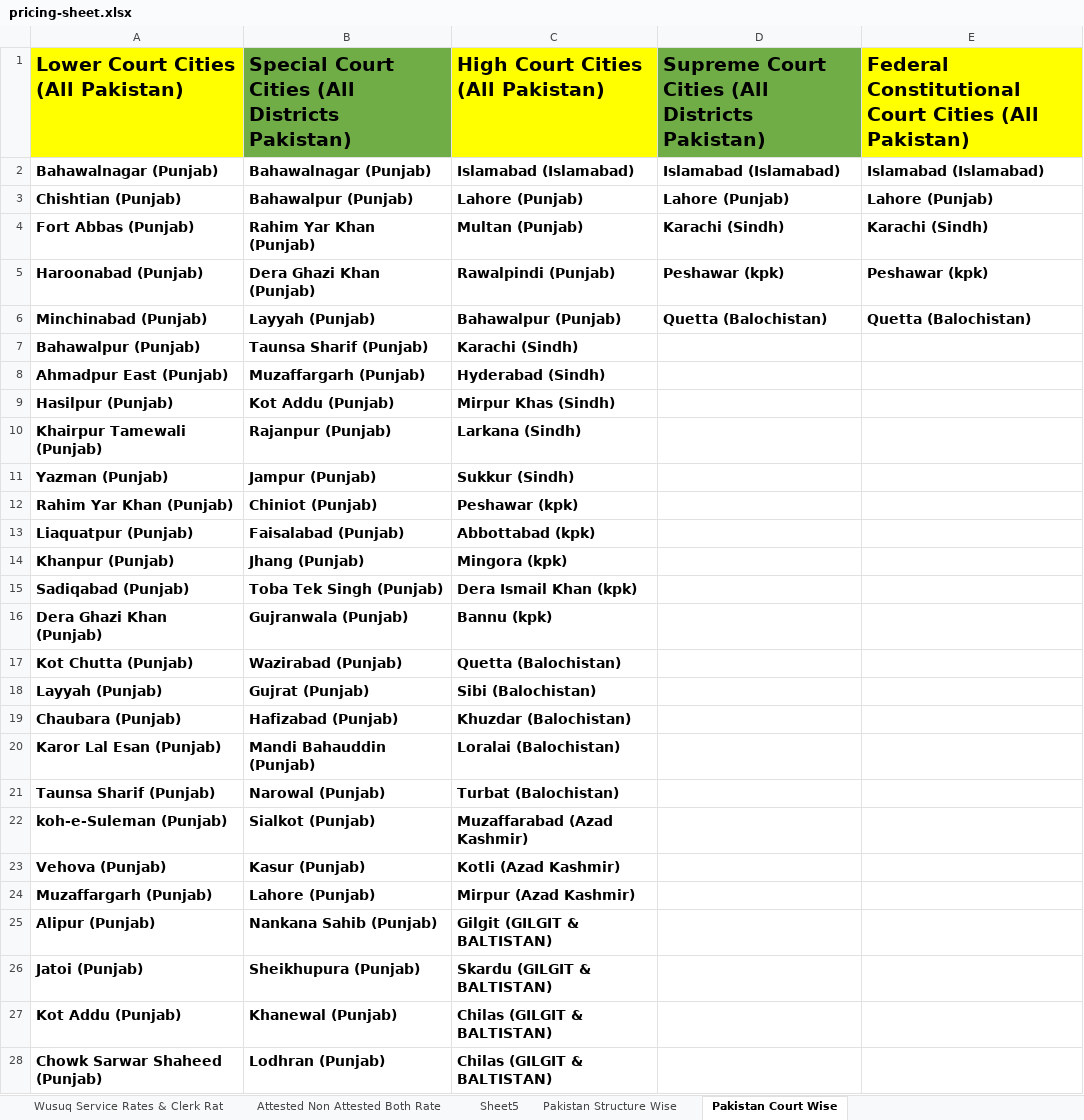
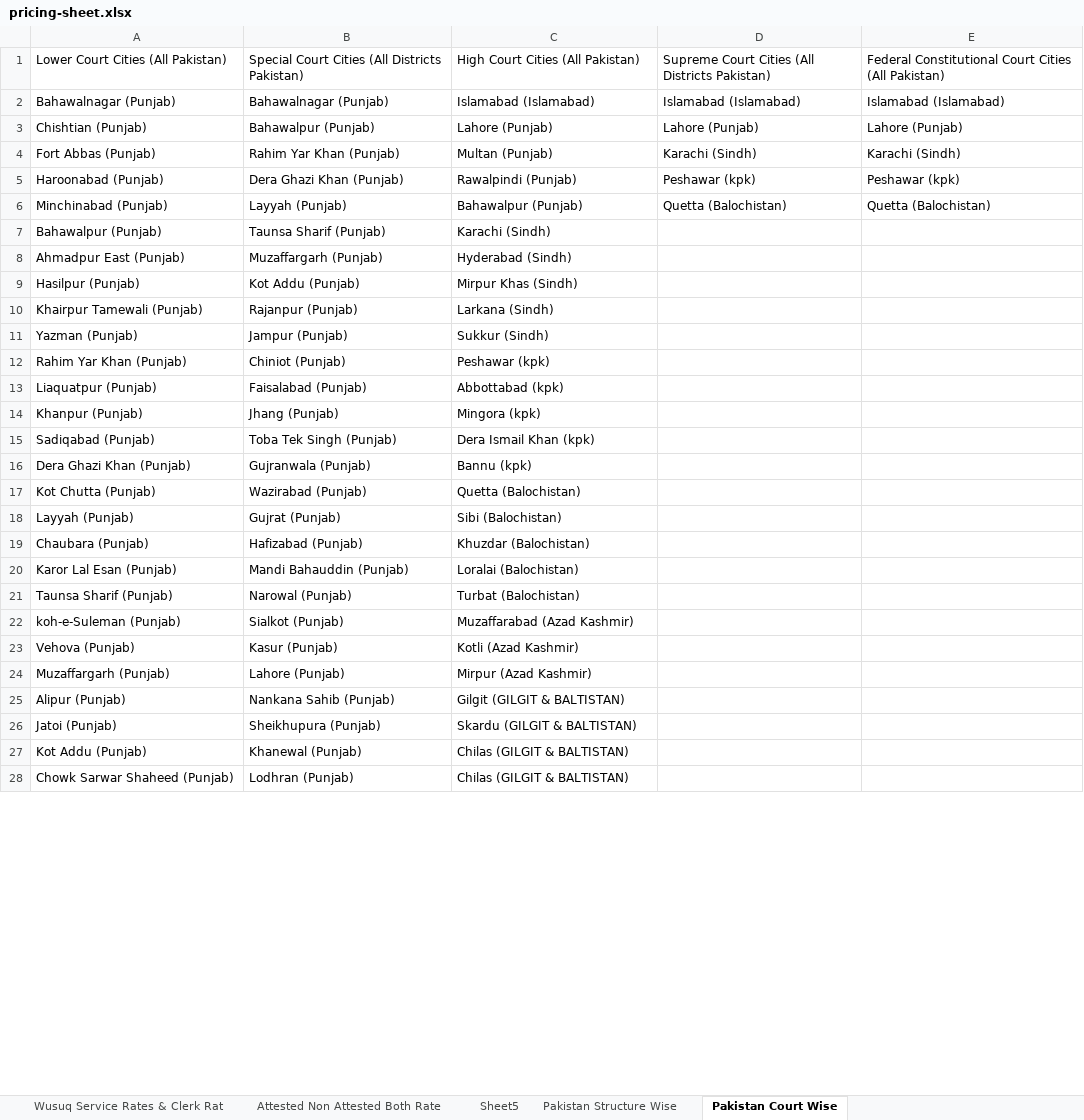
Before and after one commit to Asadkathia/Wusuq-Web, an Excel workbook: apps/api/data/pricing-sheet.xlsx, sheet Pakistan Court Wise, drawn as a sheet; only a part is shown; values as stored, in another font and other column widths than the file's, no borders; charts and pictures not drawn; the diff covers the shown part only; the diff names each change by its address in the sheet, - before the commit and + after, or states it on an @@ line.

```diff
--- a/apps/api/data/pricing-sheet.xlsx (sheet Pakistan Court Wise)
+++ b/apps/api/data/pricing-sheet.xlsx (sheet Pakistan Court Wise)
-A1:E6 bold: on
+A1:E6 bold: off, text size: smaller
-A1 fill: #FFFF00
+A1 fill: none
-B1 fill: #70AD47
+B1 fill: none
-C1 fill: #FFFF00
+C1 fill: none
-D1 fill: #70AD47
+D1 fill: none
-E1 fill: #FFFF00
+E1 fill: none
-A7:C28 bold: on
+A7:C28 bold: off, text size: smaller
```
Also changed, not shown: cell formats elsewhere in this sheet, sheet Pakistan Structure Wise, sheet Sheet5, sheet Attested Non Attested Both Rate, sheet Wusuq Service Rates & Clerk Rat, charts or pictures, 1 other file.
